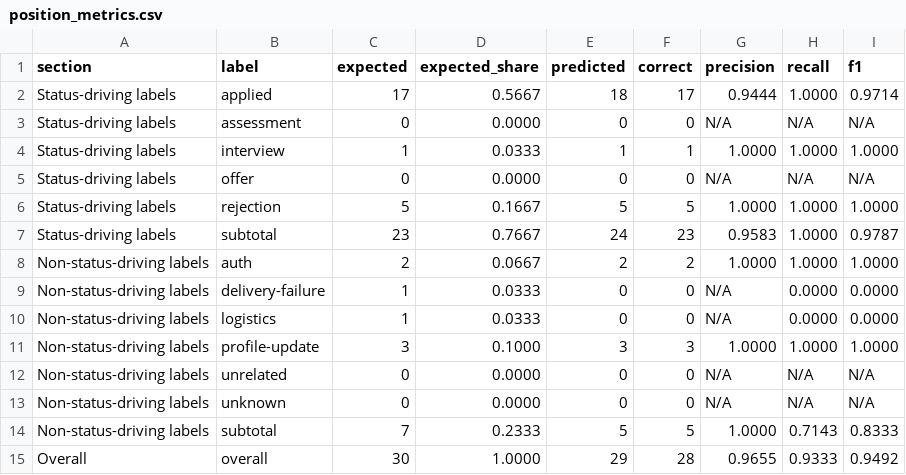
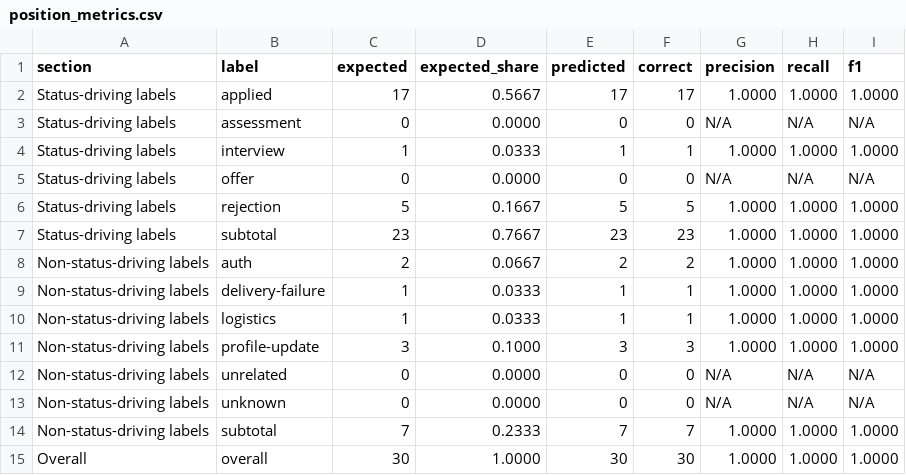
Before and after one commit to Kaichao-Zheng/Heard-Back-Yet, a CSV file: data/eval/position_metrics.csv, drawn as a sheet.

```diff
--- a/data/eval/position_metrics.csv
+++ b/data/eval/position_metrics.csv
@@ -1,3 +1,3 @@
 section,label,expected,expected_share,predicted,correct,precision,recall,f1
-Status-driving labels,applied,17,0.5667,18,17,0.9444,1.0000,0.9714
+Status-driving labels,applied,17,0.5667,17,17,1.0000,1.0000,1.0000
 Status-driving labels,assessment,0,0.0000,0,0,N/A,N/A,N/A
@@ -6,6 +6,6 @@ Status-driving labels,offer,0,0.0000,0,0,N/A,N/A,N/A
 Status-driving labels,rejection,5,0.1667,5,5,1.0000,1.0000,1.0000
-Status-driving labels,subtotal,23,0.7667,24,23,0.9583,1.0000,0.9787
+Status-driving labels,subtotal,23,0.7667,23,23,1.0000,1.0000,1.0000
 Non-status-driving labels,auth,2,0.0667,2,2,1.0000,1.0000,1.0000
-Non-status-driving labels,delivery-failure,1,0.0333,0,0,N/A,0.0000,0.0000
-Non-status-driving labels,logistics,1,0.0333,0,0,N/A,0.0000,0.0000
+Non-status-driving labels,delivery-failure,1,0.0333,1,1,1.0000,1.0000,1.0000
+Non-status-driving labels,logistics,1,0.0333,1,1,1.0000,1.0000,1.0000
 Non-status-driving labels,profile-update,3,0.1000,3,3,1.0000,1.0000,1.0000
@@ -13,3 +13,3 @@ Non-status-driving labels,unrelated,0,0.0000,0,0,N/A,N/A,N/A
 Non-status-driving labels,unknown,0,0.0000,0,0,N/A,N/A,N/A
-Non-status-driving labels,subtotal,7,0.2333,5,5,1.0000,0.7143,0.8333
-Overall,overall,30,1.0000,29,28,0.9655,0.9333,0.9492
+Non-status-driving labels,subtotal,7,0.2333,7,7,1.0000,1.0000,1.0000
+Overall,overall,30,1.0000,30,30,1.0000,1.0000,1.0000
```
Also changed, not shown: data/eval/company_comparison.csv, data/eval/company_metrics.csv, 7 other files.
